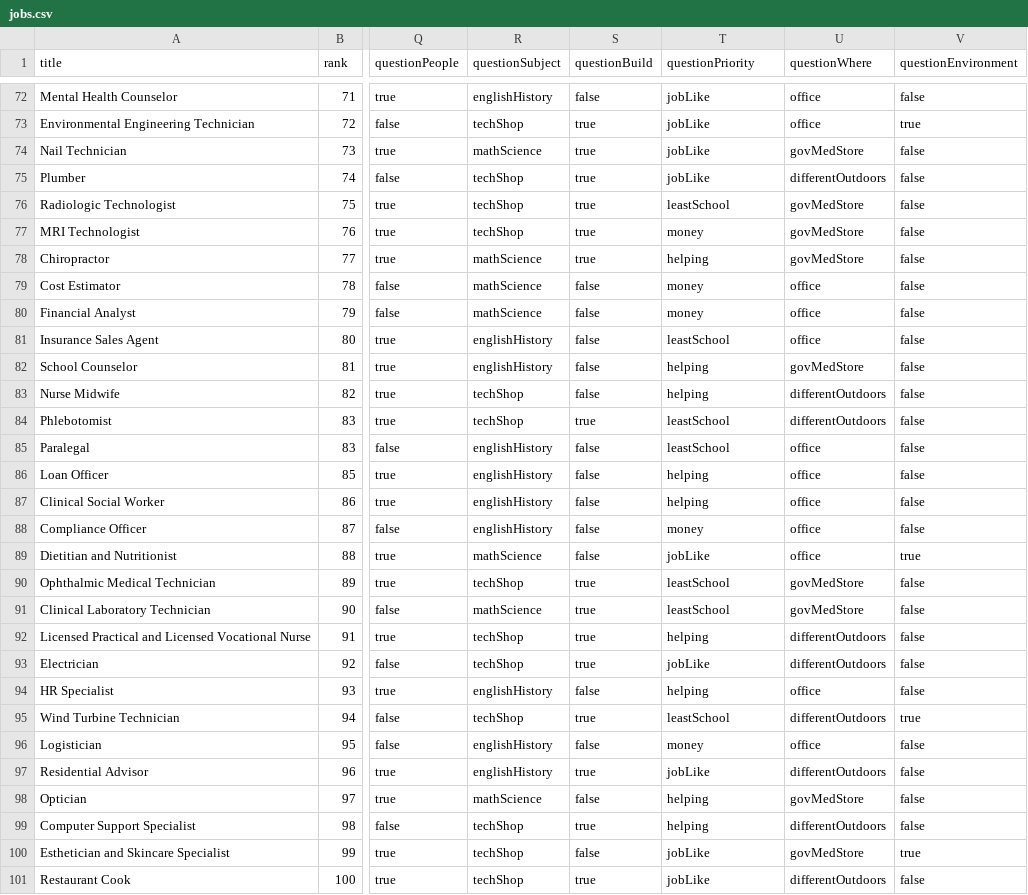
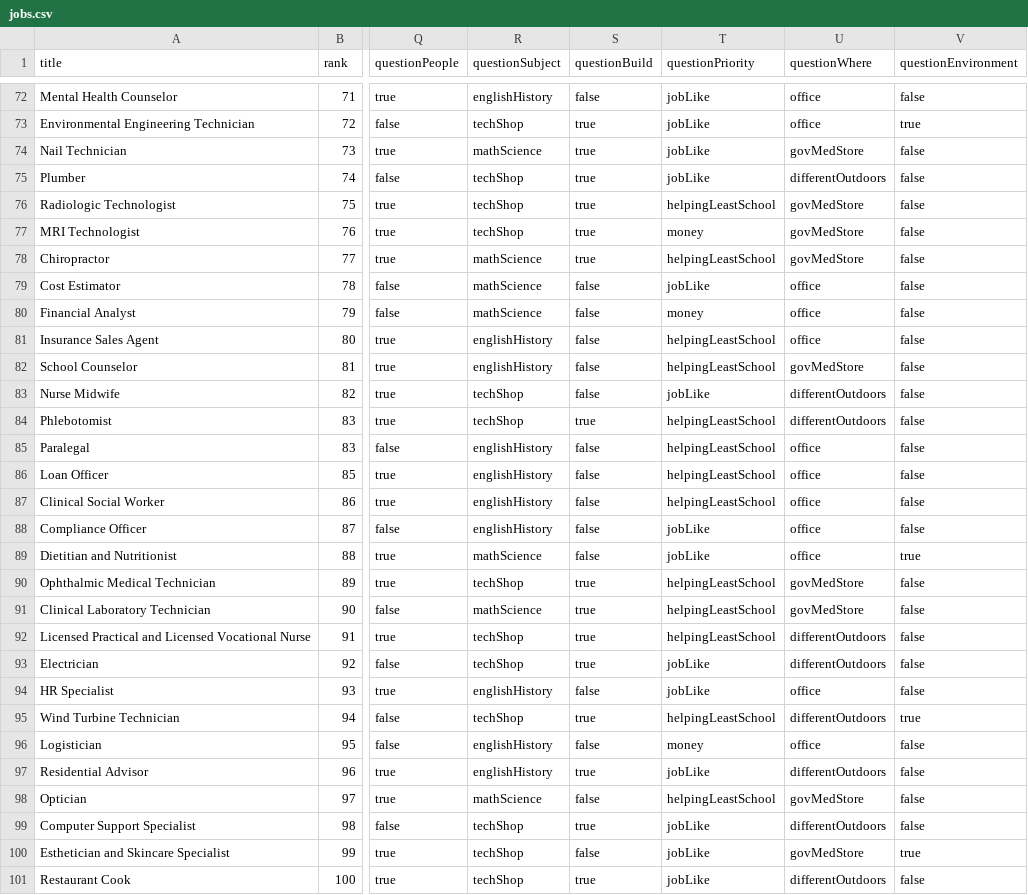
Before and after one commit to hollywoodchase/careersurvey, a CSV file: jobs.csv, drawn as a sheet; only a part is shown, gaps mark what is left out; the diff covers the shown part only; the diff names each change by its address in the sheet, - before the commit and + after, or states it on an @@ line.

Commit message:
updated questionPriority

```diff
--- a/jobs.csv
+++ b/jobs.csv
-T76 (questionPriority): leastSchool
+T76 (questionPriority): helpingLeastSchool
-T78 (questionPriority): helping
+T78 (questionPriority): helpingLeastSchool
-T79 (questionPriority): money
+T79 (questionPriority): jobLike
-T81 (questionPriority): leastSchool
+T81 (questionPriority): helpingLeastSchool
-T82 (questionPriority): helping
+T82 (questionPriority): helpingLeastSchool
-T83 (questionPriority): helping
+T83 (questionPriority): jobLike
-T84:T85 (questionPriority): leastSchool
+T84:T85 (questionPriority): helpingLeastSchool
-T86:T87 (questionPriority): helping
+T86:T87 (questionPriority): helpingLeastSchool
-T88 (questionPriority): money
+T88 (questionPriority): jobLike
-T90:T91 (questionPriority): leastSchool
+T90:T91 (questionPriority): helpingLeastSchool
-T92 (questionPriority): helping
+T92 (questionPriority): helpingLeastSchool
-T94 (questionPriority): helping
+T94 (questionPriority): jobLike
-T95 (questionPriority): leastSchool
+T95 (questionPriority): helpingLeastSchool
-T98 (questionPriority): helping
+T98 (questionPriority): helpingLeastSchool
-T99 (questionPriority): helping
+T99 (questionPriority): jobLike
```
Also changed, not shown: 29 edited cells elsewhere in this file, 1 other file.
